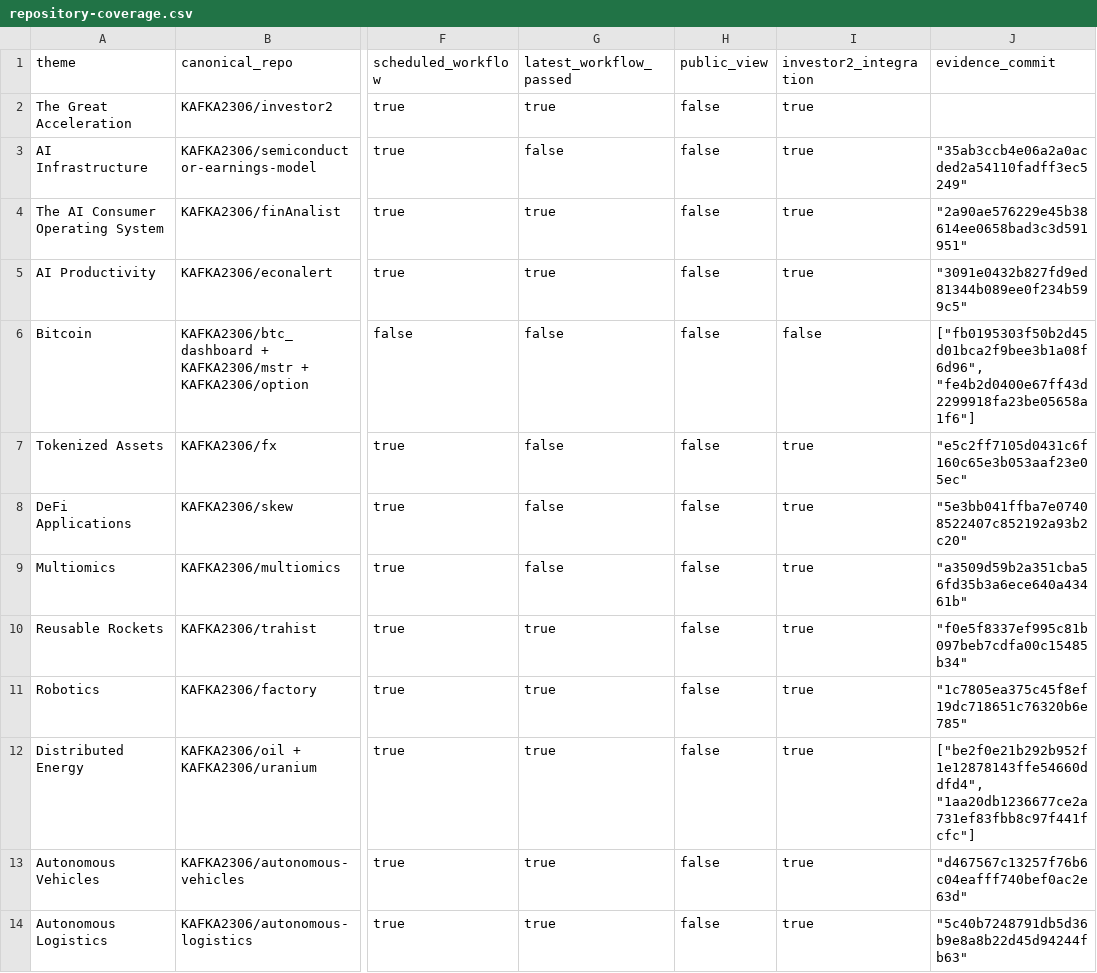
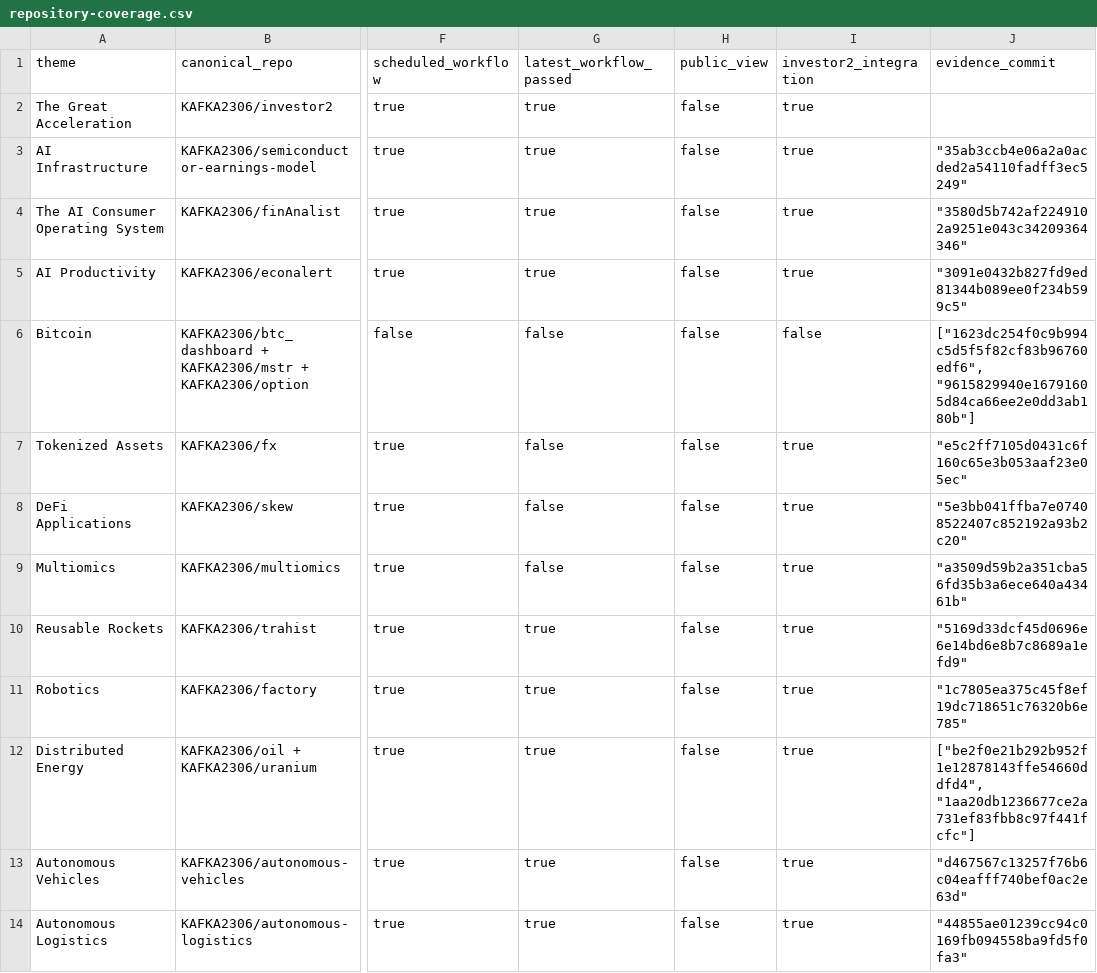
Before and after one commit to KAFKA2306/investor2, a CSV file: api/v1/ark-big-ideas/repository-coverage.csv, drawn as a sheet; only a part is shown, gaps mark what is left out; the diff names each change by its address in the sheet, - before the commit and + after, or states it on an @@ line.

```diff
--- a/api/v1/ark-big-ideas/repository-coverage.csv
+++ b/api/v1/ark-big-ideas/repository-coverage.csv
-G3 (latest_workflow_passed): false
+G3 (latest_workflow_passed): true
-J4 (evidence_commit): "2a90ae576229e45b38614ee0658bad3c3d591951"
+J4 (evidence_commit): "3580d5b742af2249102a9251e043c34209364346"
-J6 (evidence_commit): ["fb0195303f50b2d45d01bca2f9bee3b1a08f6d96", "fe4b2d0400e67ff43d2299918fa23be05658a1f6"]
+J6 (evidence_commit): ["1623dc254f0c9b994c5d5f5f82cf83b96760edf6", "9615829940e16791605d84ca66ee2e0dd3ab180b"]
-J10 (evidence_commit): "f0e5f8337ef995c81b097beb7cdfa00c15485b34"
+J10 (evidence_commit): "5169d33dcf45d0696e6e14bd6e8b7c8689a1efd9"
-J14 (evidence_commit): "5c40b7248791db5d36b9e8a8b22d45d94244fb63"
+J14 (evidence_commit): "44855ae01239cc94c0169fb094558ba9fd5f0fa3"
```
Also changed, not shown: 14 other files.
